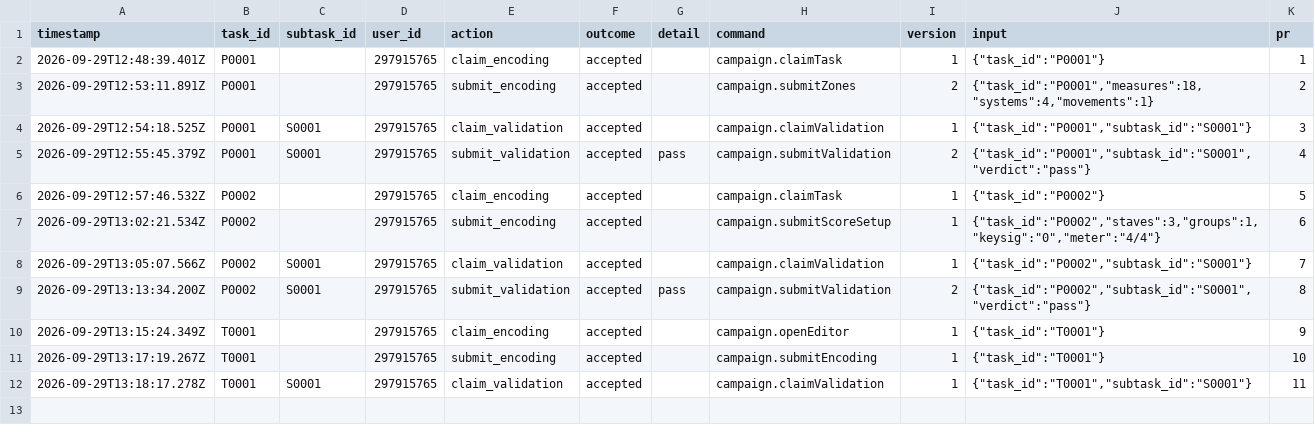
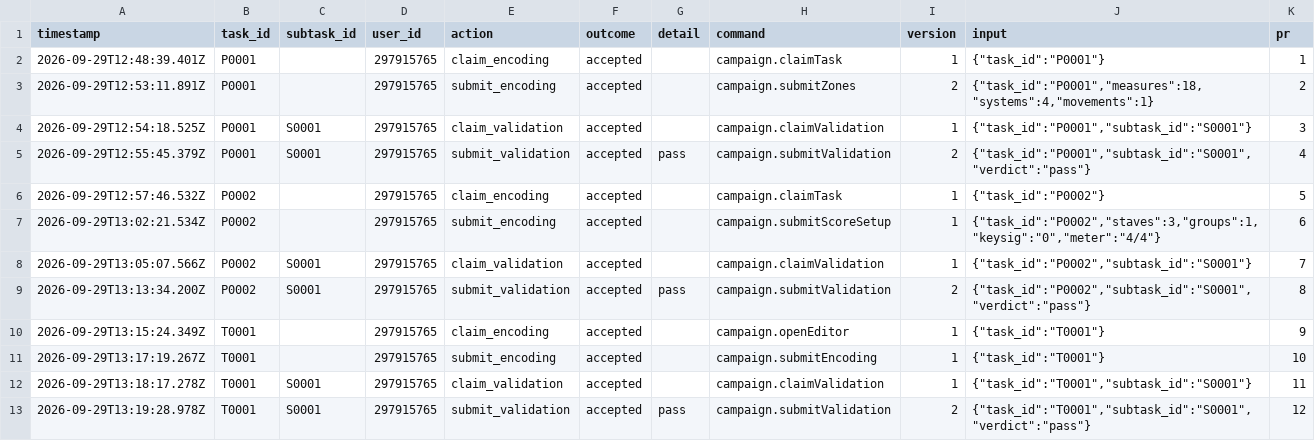
Before and after one commit to ohwjd/test-20260929-pages, a CSV file: tracking/history.csv, drawn as a sheet; the diff names each change by its address in the sheet, - before the commit and + after, or states it on an @@ line.

```diff
--- a/tracking/history.csv
+++ b/tracking/history.csv
+row 13: 2026-09-29T13:19:28.978Z | T0001 | S0001 | 297915765 | submit_validation | accepted | pass | campaign.submitValidation | 2 | {"task_id":"T0001","subtask_id":"S0001","verdict":"pass"} | 12
```
Also changed, not shown: tracking/state.csv, 1 other file.
